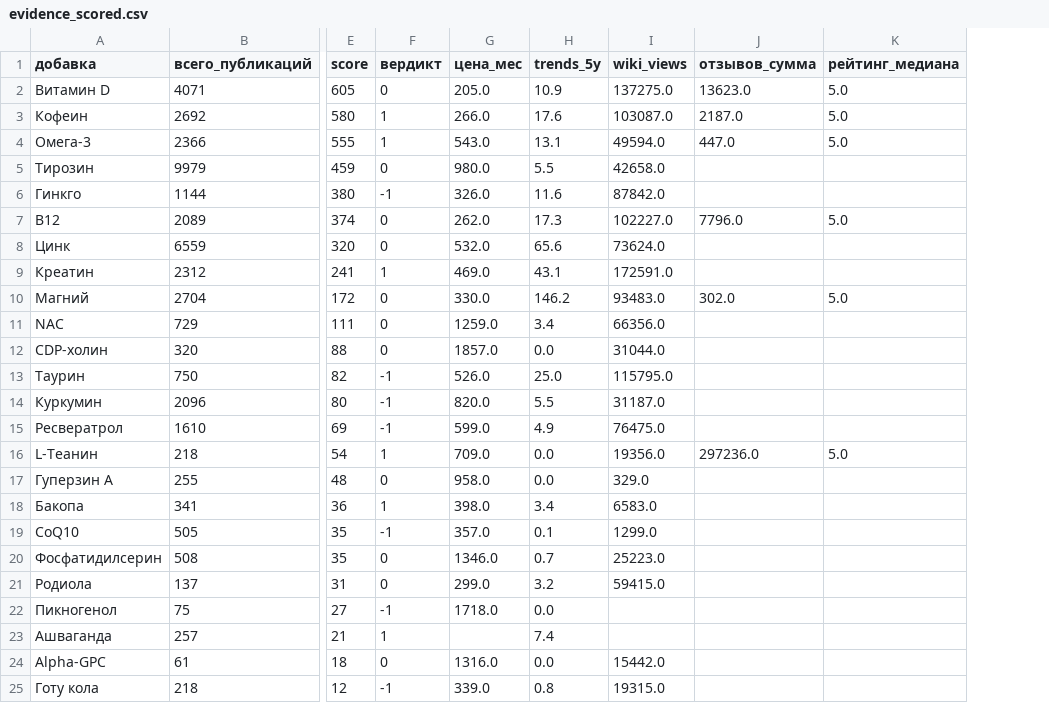
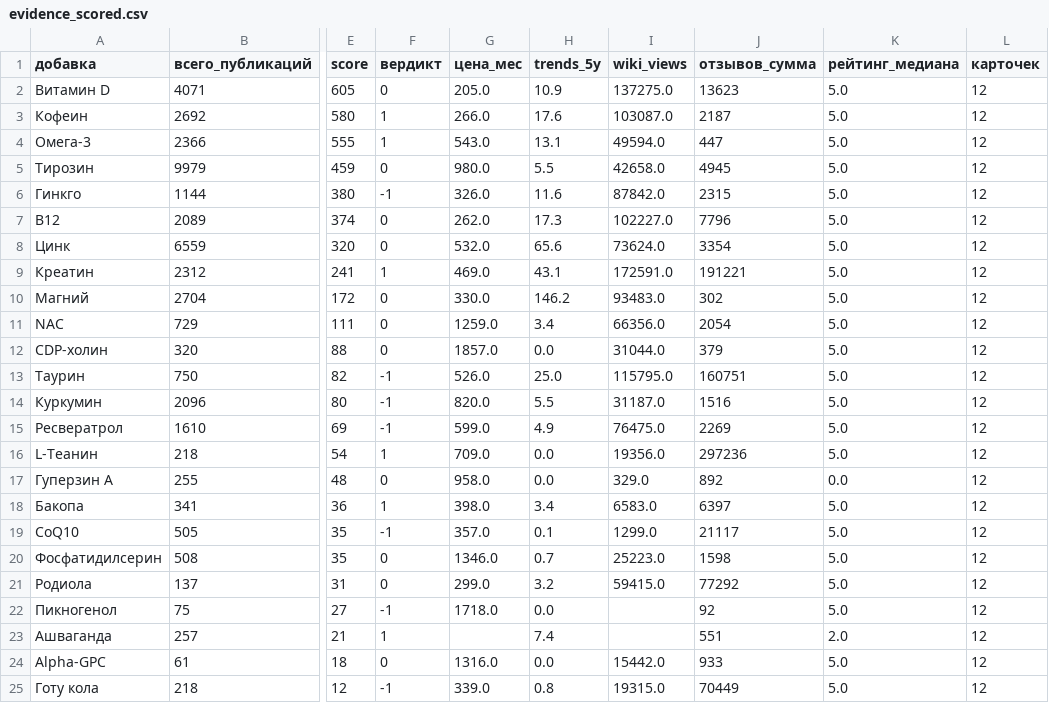
Before and after one commit to DeadSno/brain-25-evidence, a CSV file: data/processed/evidence_scored.csv, drawn as a sheet; only a part is shown, gaps mark what is left out; the diff covers the shown part only; the diff names each change by its address in the sheet, - before the commit and + after, or states it on an @@ line.

```diff
--- a/data/processed/evidence_scored.csv
+++ b/data/processed/evidence_scored.csv
+column L (карточек), rows 2-25: all 12
-J2 (отзывов_сумма): 13623.0
+J2 (отзывов_сумма): 13623
-J3 (отзывов_сумма): 2187.0
+J3 (отзывов_сумма): 2187
-J4 (отзывов_сумма): 447.0
+J4 (отзывов_сумма): 447
-J5 (отзывов_сумма): (empty)
+J5 (отзывов_сумма): 4945
-K5:K6 (рейтинг_медиана): (empty)
+K5:K6 (рейтинг_медиана): 5.0
-J6 (отзывов_сумма): (empty)
+J6 (отзывов_сумма): 2315
-J7 (отзывов_сумма): 7796.0
+J7 (отзывов_сумма): 7796
-J8 (отзывов_сумма): (empty)
+J8 (отзывов_сумма): 3354
-K8:K9 (рейтинг_медиана): (empty)
+K8:K9 (рейтинг_медиана): 5.0
-J9 (отзывов_сумма): (empty)
+J9 (отзывов_сумма): 191221
-J10 (отзывов_сумма): 302.0
+J10 (отзывов_сумма): 302
-J11 (отзывов_сумма): (empty)
+J11 (отзывов_сумма): 2054
-K11:K15 (рейтинг_медиана): (empty)
+K11:K15 (рейтинг_медиана): 5.0
-J12 (отзывов_сумма): (empty)
+J12 (отзывов_сумма): 379
-J13 (отзывов_сумма): (empty)
+J13 (отзывов_сумма): 160751
-J14 (отзывов_сумма): (empty)
+J14 (отзывов_сумма): 1516
-J15 (отзывов_сумма): (empty)
+J15 (отзывов_сумма): 2269
-J16 (отзывов_сумма): 297236.0
+J16 (отзывов_сумма): 297236
-J17 (отзывов_сумма): (empty)
+J17 (отзывов_сумма): 892
-K17 (рейтинг_медиана): (empty)
+K17 (рейтинг_медиана): 0.0
-J18 (отзывов_сумма): (empty)
+J18 (отзывов_сумма): 6397
-K18:K22 (рейтинг_медиана): (empty)
+K18:K22 (рейтинг_медиана): 5.0
-J19 (отзывов_сумма): (empty)
+J19 (отзывов_сумма): 21117
-J20 (отзывов_сумма): (empty)
+J20 (отзывов_сумма): 1598
-J21 (отзывов_сумма): (empty)
+J21 (отзывов_сумма): 77292
-J22 (отзывов_сумма): (empty)
+J22 (отзывов_сумма): 92
-J23 (отзывов_сумма): (empty)
+J23 (отзывов_сумма): 551
-K23 (рейтинг_медиана): (empty)
+K23 (рейтинг_медиана): 2.0
-J24 (отзывов_сумма): (empty)
+J24 (отзывов_сумма): 933
-K24:K25 (рейтинг_медиана): (empty)
+K24:K25 (рейтинг_медиана): 5.0
-J25 (отзывов_сумма): (empty)
+J25 (отзывов_сумма): 70449
```
Also changed, not shown: 2 edited cells elsewhere in this file, data/processed/verdict_sources.csv, 2 other files.
